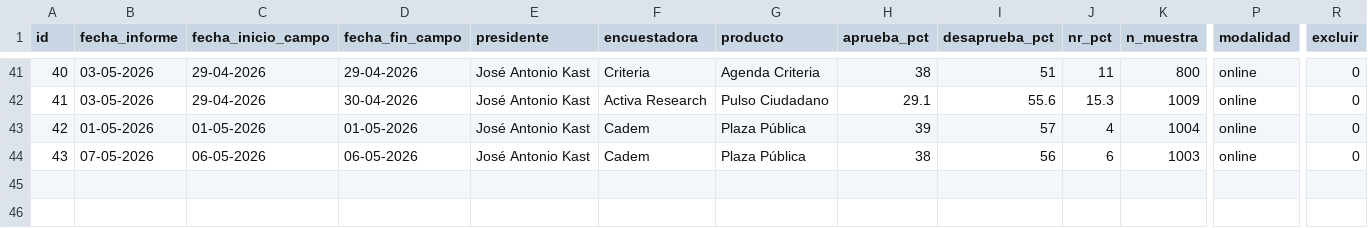
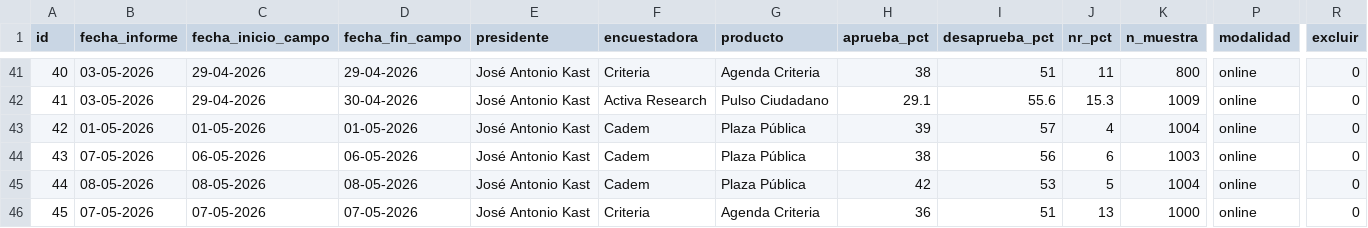
Before and after one commit to cbuzeta/aprobacion-presidencial, a CSV file: data/aprobacion_presidencial.csv, drawn as a sheet; only a part is shown, gaps mark what is left out; rows hold the shown columns only; the diff names each change by its address in the sheet, - before the commit and + after, or states it on an @@ line.

```diff
--- a/data/aprobacion_presidencial.csv
+++ b/data/aprobacion_presidencial.csv
+row 45: 44 | 08-05-2026 | 08-05-2026 | 08-05-2026 | José Antonio Kast | Cadem | Plaza Pública | 42 | 53 | 5 | 1004 | online | 0
+row 46: 45 | 07-05-2026 | 07-05-2026 | 07-05-2026 | José Antonio Kast | Criteria | Agenda Criteria | 36 | 51 | 13 | 1000 | online | 0
```
Also changed, not shown: 1 other file.
